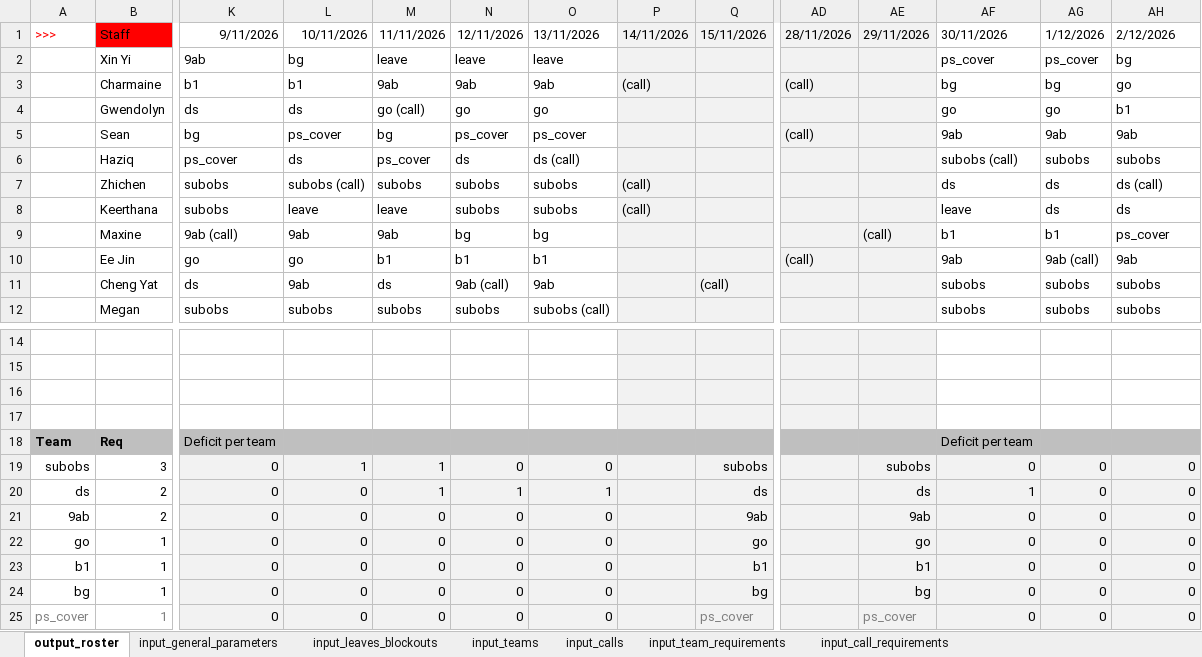
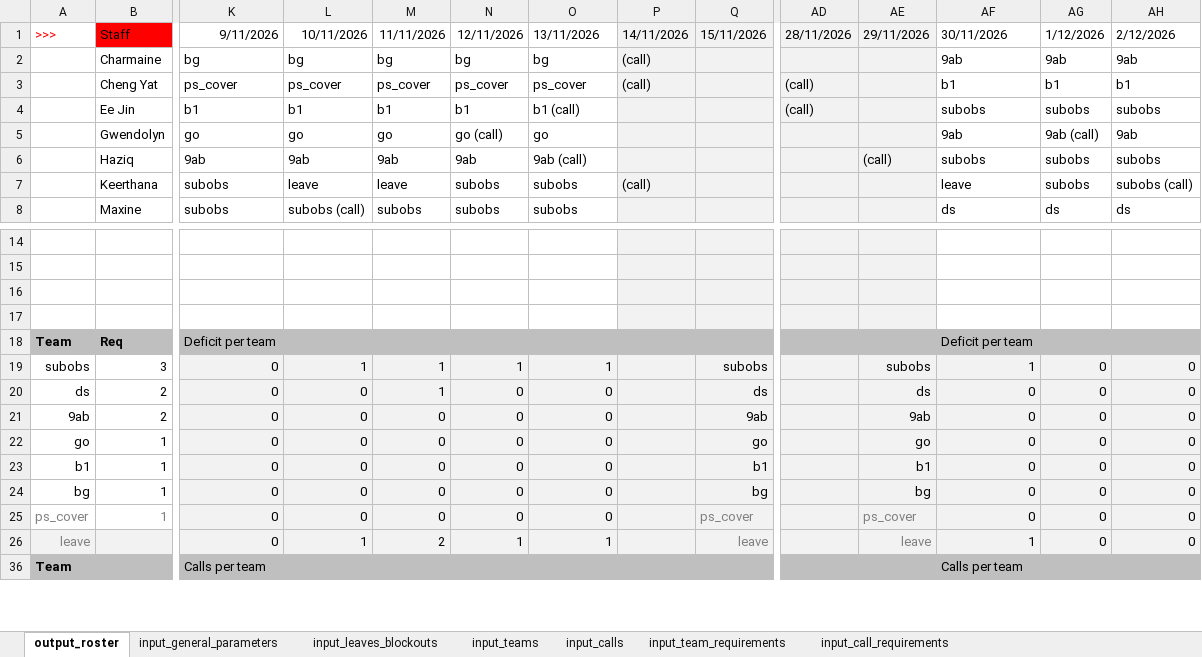
Before and after one commit to txuyuan/CallScheduler, an Excel workbook: excel_workbook_roster.xlsm, sheet output_roster, drawn as a sheet; only a part is shown, gaps mark what is left out; the shorter side is filled out with more unchanged rows; values as stored, in another font and other column widths than the file's, no borders; charts and pictures and conditional formats not drawn; removed rows and columns are numbered as before the commit, all else as after; rows hold the shown columns only; the diff covers the shown part only; the diff names each change by its address in the sheet, - before the commit and + after, or states it on an @@ line.

Commit message:
feat(roster): overhaul object model to accomodate compexity
is working on fresh calendar now

```diff
--- a/excel_workbook_roster.xlsm (sheet output_roster)
+++ b/excel_workbook_roster.xlsm (sheet output_roster)
-row 2:  | Xin Yi | 9ab | bg | leave | leave | leave |  |  |  |  | ps_cover | ps_cover | bg
-row 3:  | Charmaine | b1 | b1 | 9ab | 9ab | 9ab | (call) |  | (call) |  | bg | bg | go
-row 4:  | Gwendolyn | ds | ds | go (call) | go | go |  |  |  |  | go | go | b1
-row 5:  | Sean | bg | ps_cover | bg | ps_cover | ps_cover |  |  | (call) |  | 9ab | 9ab | 9ab
-row 6:  | Haziq | ps_cover | ds | ps_cover | ds | ds (call) |  |  |  |  | subobs (call) | subobs | subobs
-row 7:  | Zhichen | subobs | subobs (call) | subobs | subobs | subobs | (call) |  |  |  | ds | ds | ds (call)
-row 8:  | Keerthana | subobs | leave | leave | subobs | subobs | (call) |  |  |  | leave | ds | ds
-row 9:  | Maxine | 9ab (call) | 9ab | 9ab | bg | bg |  |  |  | (call) | b1 | b1 | ps_cover
-row 10:  | Ee Jin | go | go | b1 | b1 | b1 |  |  | (call) |  | 9ab | 9ab (call) | 9ab
-row 11:  | Cheng Yat | ds | 9ab | ds | 9ab (call) | 9ab |  | (call) |  |  | subobs | subobs | subobs
-row 12:  | Megan | subobs | subobs | subobs | subobs | subobs (call) |  |  |  |  | subobs | subobs | subobs
+row 2:  | Charmaine | bg | bg | bg | bg | bg | (call) |  |  |  | 9ab | 9ab | 9ab
+row 3:  | Cheng Yat | ps_cover | ps_cover | ps_cover | ps_cover | ps_cover | (call) |  | (call) |  | b1 | b1 | b1
+row 4:  | Ee Jin | b1 | b1 | b1 | b1 | b1 (call) |  |  | (call) |  | subobs | subobs | subobs
+row 5:  | Gwendolyn | go | go | go | go (call) | go |  |  |  |  | 9ab | 9ab (call) | 9ab
+row 6:  | Haziq | 9ab | 9ab | 9ab | 9ab | 9ab (call) |  |  |  | (call) | subobs | subobs | subobs
+row 7:  | Keerthana | subobs | leave | leave | subobs | subobs | (call) |  |  |  | leave | subobs | subobs (call)
+row 8:  | Maxine | subobs | subobs (call) | subobs | subobs | subobs |  |  |  |  | ds | ds | ds
-N19: 0
+N19: 1
-O19: 0
+O19: 1
-AF19: 0
+AF19: 1
-N20: 1
+N20: 0
-O20: 1
+O20: 0
-AF20: 1
+AF20: 0
```
Also changed, not shown: 4 added rows and 71 edited cells elsewhere in this sheet, sheet input_general_parameters, sheet input_team_requirements, 4 other files.
